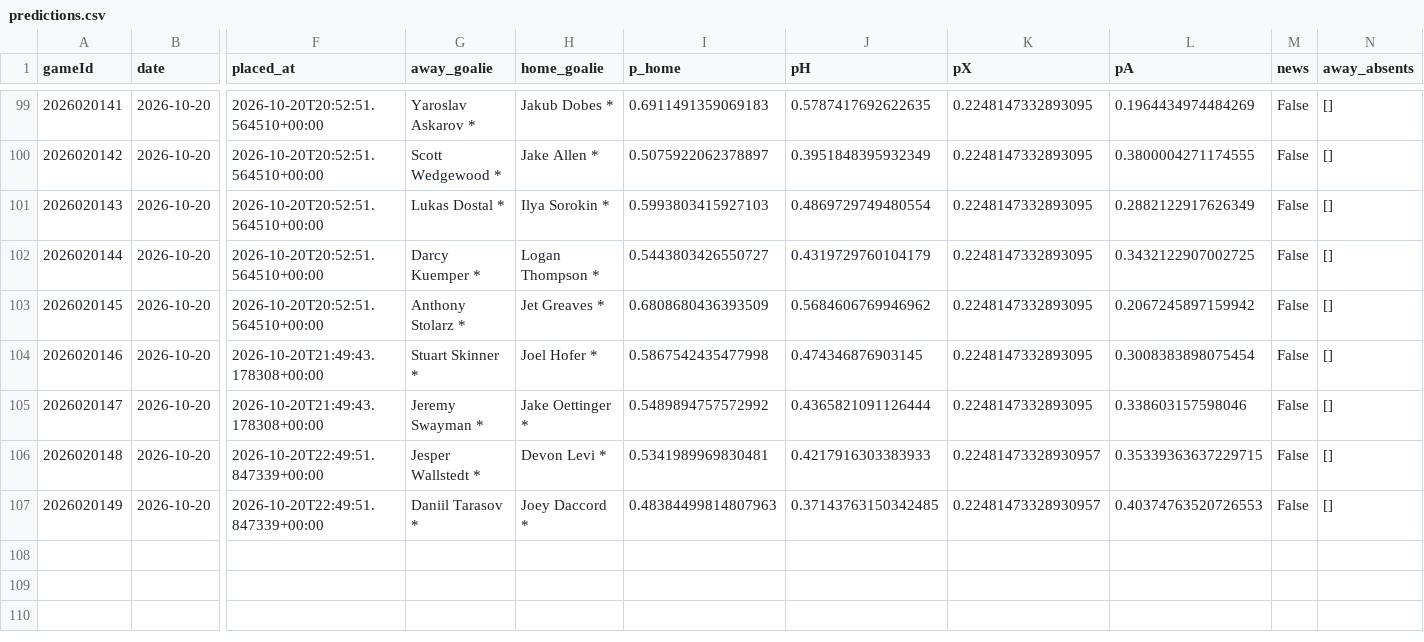
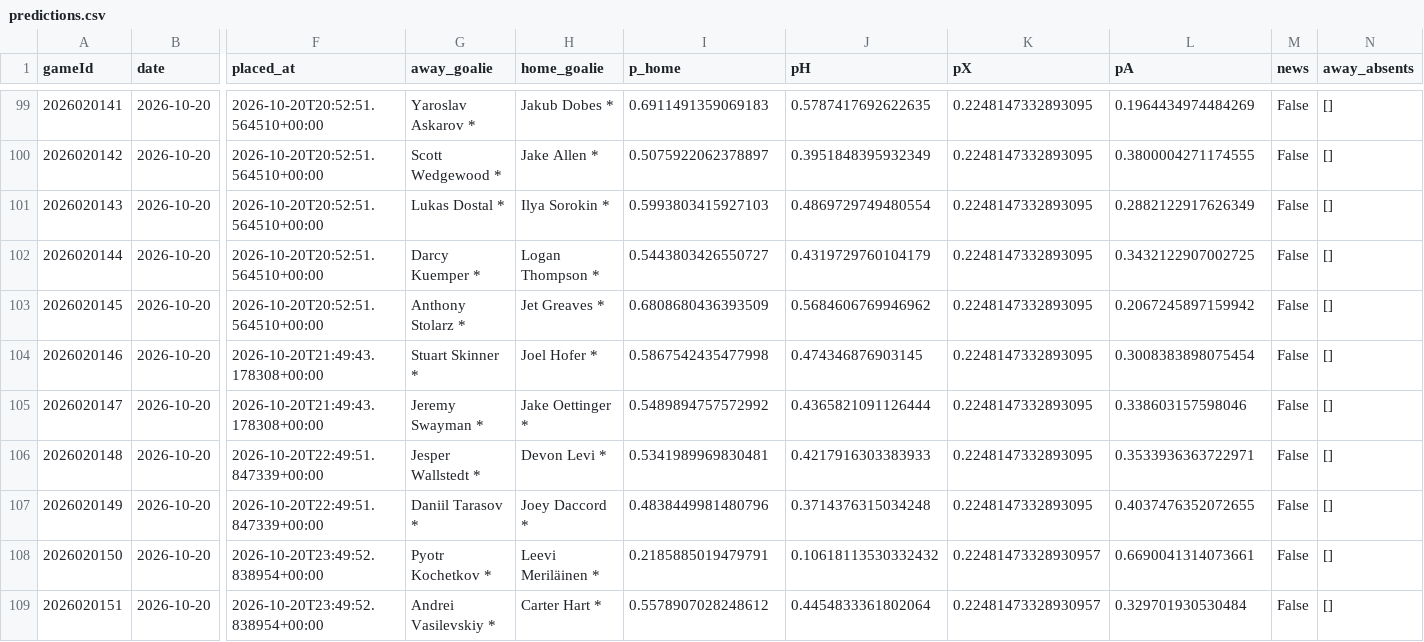
Before and after one commit to CR0ZER/NHL-Predictor, a CSV file: data/predictions.csv, drawn as a sheet; only a part is shown, gaps mark what is left out; rows hold the shown columns only; the diff names each change by its address in the sheet, - before the commit and + after, or states it on an @@ line.

```diff
--- a/data/predictions.csv
+++ b/data/predictions.csv
-K106:K107 (pX): 0.22481473328930957
+K106:K107 (pX): 0.2248147332893095
-L106 (pA): 0.35339363637229715
+L106 (pA): 0.3533936363722971
-I107 (p_home): 0.48384499814807963
+I107 (p_home): 0.4838449981480796
-J107 (pH): 0.37143763150342485
+J107 (pH): 0.3714376315034248
-L107 (pA): 0.40374763520726553
+L107 (pA): 0.4037476352072655
+row 108: 2026020150 | 2026-10-20 | 2026-10-20T23:49:52.838954+00:00 | Pyotr Kochetkov * | Leevi Meriläinen * | 0.2185885019479791 | 0.10618113530332432 | 0.22481473328930957 | 0.6690041314073661 | False | []
+row 109: 2026020151 | 2026-10-20 | 2026-10-20T23:49:52.838954+00:00 | Andrei Vasilevskiy * | Carter Hart * | 0.5578907028248612 | 0.4454833361802064 | 0.22481473328930957 | 0.329701930530484 | False | []
```
Also changed, not shown: data/paper_bets.csv.
